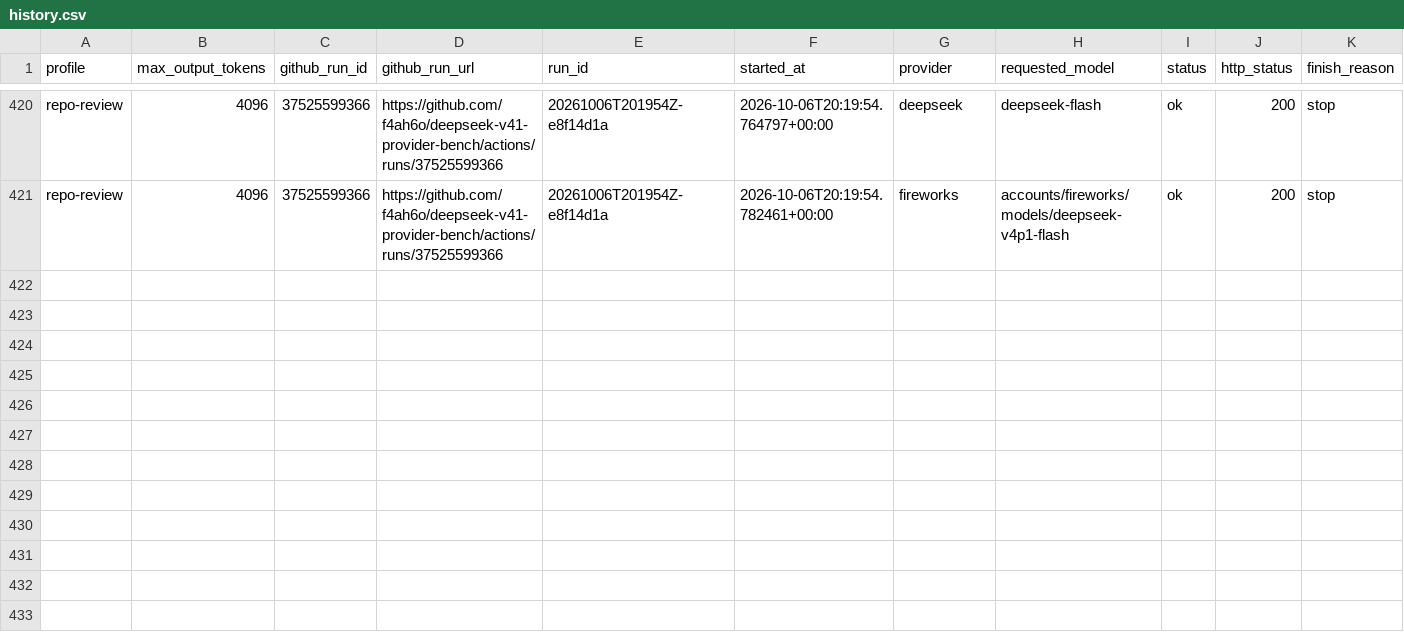
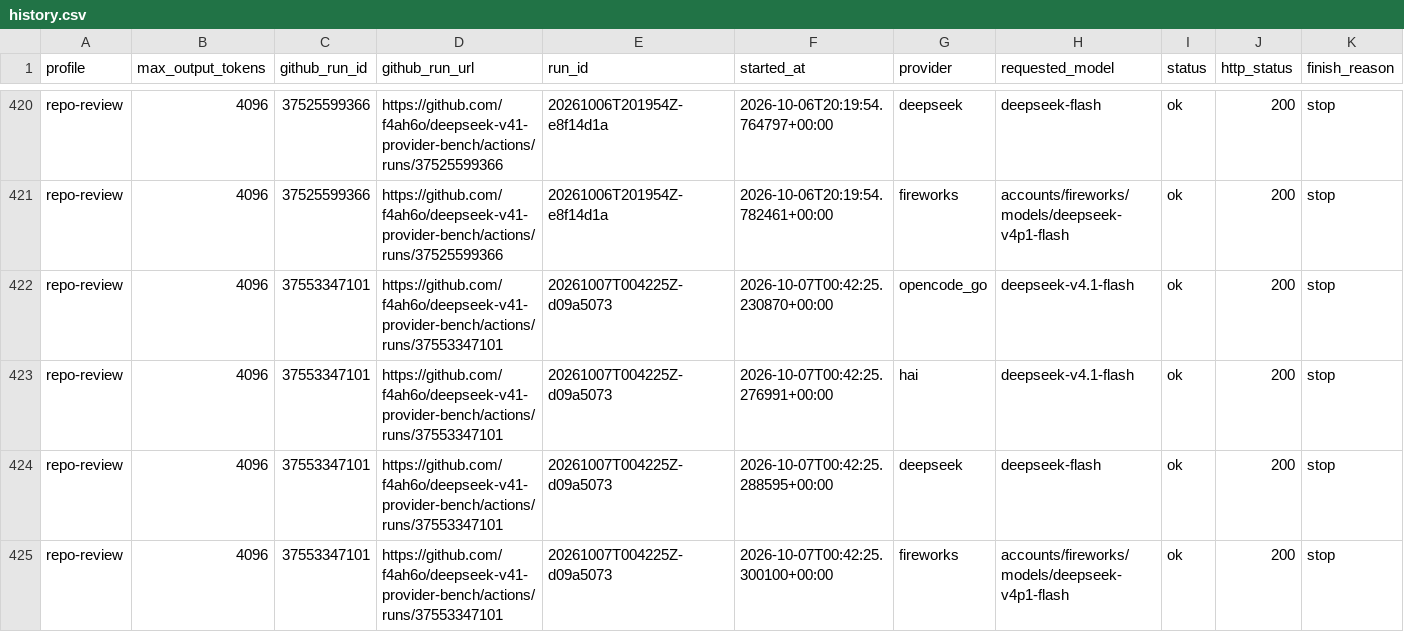
Before and after one commit to f4ah6o/deepseek-v41-provider-bench, a CSV file: data/history.csv, drawn as a sheet; only a part is shown, gaps mark what is left out; rows hold the shown columns only; the diff names each change by its address in the sheet, - before the commit and + after, or states it on an @@ line.

```diff
--- a/data/history.csv
+++ b/data/history.csv
+row 422: repo-review | 4096 | 37553347101 | https://github.com/f4ah6o/deepseek-v41-provider-bench/actions/runs/37553347101 | 20261007T004225Z-d09a5073 | 2026-10-07T00:42:25.230870+00:00 | opencode_go | deepseek-v4.1-flash | ok | 200 | stop
+row 423: repo-review | 4096 | 37553347101 | https://github.com/f4ah6o/deepseek-v41-provider-bench/actions/runs/37553347101 | 20261007T004225Z-d09a5073 | 2026-10-07T00:42:25.276991+00:00 | hai | deepseek-v4.1-flash | ok | 200 | stop
+row 424: repo-review | 4096 | 37553347101 | https://github.com/f4ah6o/deepseek-v41-provider-bench/actions/runs/37553347101 | 20261007T004225Z-d09a5073 | 2026-10-07T00:42:25.288595+00:00 | deepseek | deepseek-flash | ok | 200 | stop
+row 425: repo-review | 4096 | 37553347101 | https://github.com/f4ah6o/deepseek-v41-provider-bench/actions/runs/37553347101 | 20261007T004225Z-d09a5073 | 2026-10-07T00:42:25.300100+00:00 | fireworks | accounts/fireworks/models/deepseek-v4p1-flash | ok | 200 | stop
```
Also changed, not shown: 1 other file.
